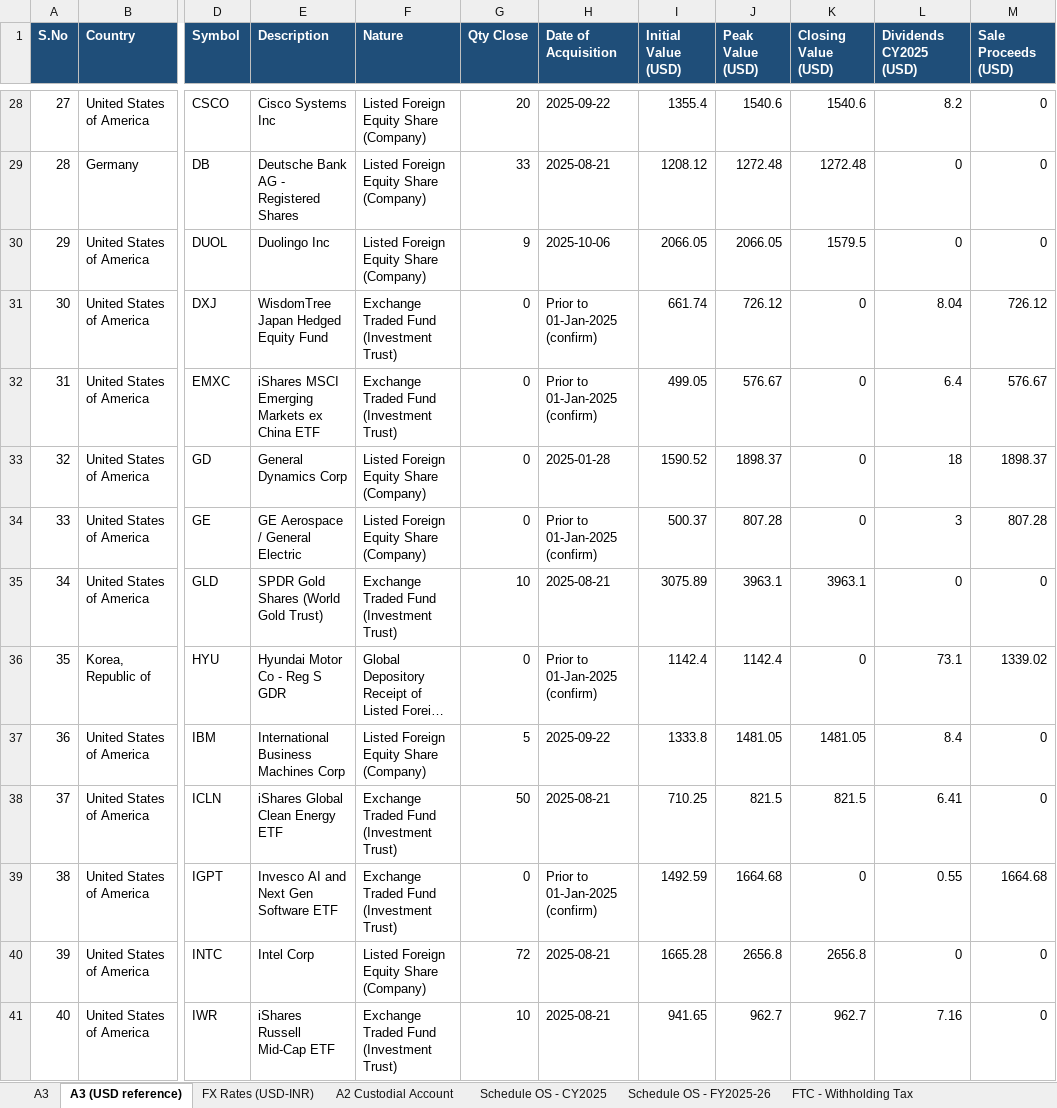
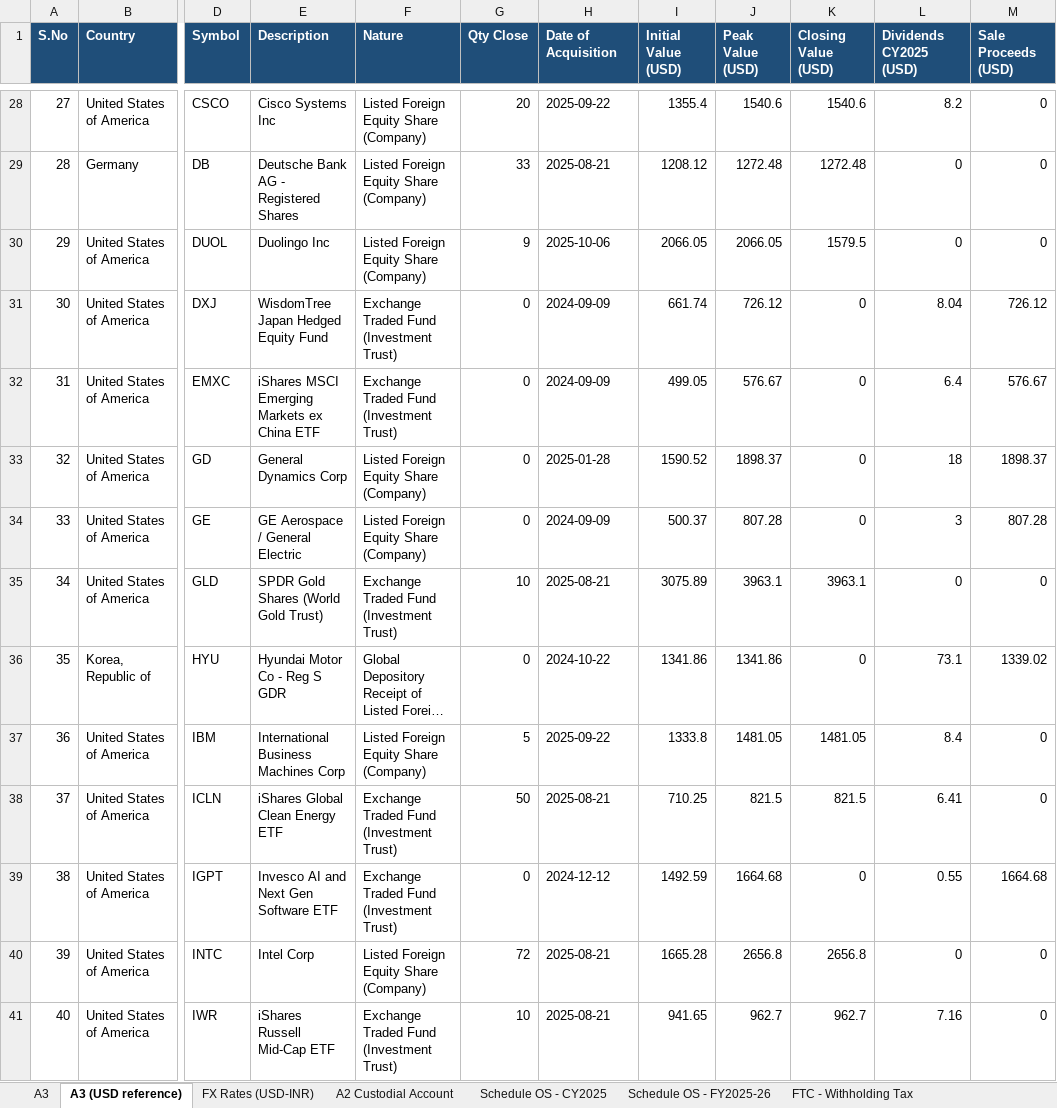
Before and after one commit to caakshay-ux/GITHUB, an Excel workbook: output/Foreign_Assets_Schedule_FA_Ray_G_Stephanos_AY2026-27.xlsx, sheet A3 (USD reference), drawn as a sheet; only a part is shown, gaps mark what is left out; long unchanged cells end in …; values as stored, in another font and other column widths than the file's, no borders; the diff covers the shown part only; the diff names each change by its address in the sheet, - before the commit and + after, or states it on an @@ line.

```diff
--- a/output/Foreign_Assets_Schedule_FA_Ray_G_Stephanos_AY2026-27.xlsx (sheet A3 (USD reference))
+++ b/output/Foreign_Assets_Schedule_FA_Ray_G_Stephanos_AY2026-27.xlsx (sheet A3 (USD reference))
-H31:H32 (Date of Acquisition): Prior to 01-Jan-2025 (confirm)
+H31:H32 (Date of Acquisition): 2024-09-09
-H34 (Date of Acquisition): Prior to 01-Jan-2025 (confirm)
+H34 (Date of Acquisition): 2024-09-09
-H36 (Date of Acquisition): Prior to 01-Jan-2025 (confirm)
+H36 (Date of Acquisition): 2024-10-22
-I36 (Initial Value (USD)): 1142.4
+I36 (Initial Value (USD)): 1341.86
-J36 (Peak Value (USD)): 1142.4
+J36 (Peak Value (USD)): 1341.86
-H39 (Date of Acquisition): Prior to 01-Jan-2025 (confirm)
+H39 (Date of Acquisition): 2024-12-12
```
Also changed, not shown: 22 edited cells elsewhere in this sheet, sheet Capital Gains FY2025-26, sheet CG Summary by Symbol, sheet A3, sheet Notes for CA, sheet FTC - Withholding Tax, sheet A2 Custodial Account, other sheet tabs, 3 other files.
